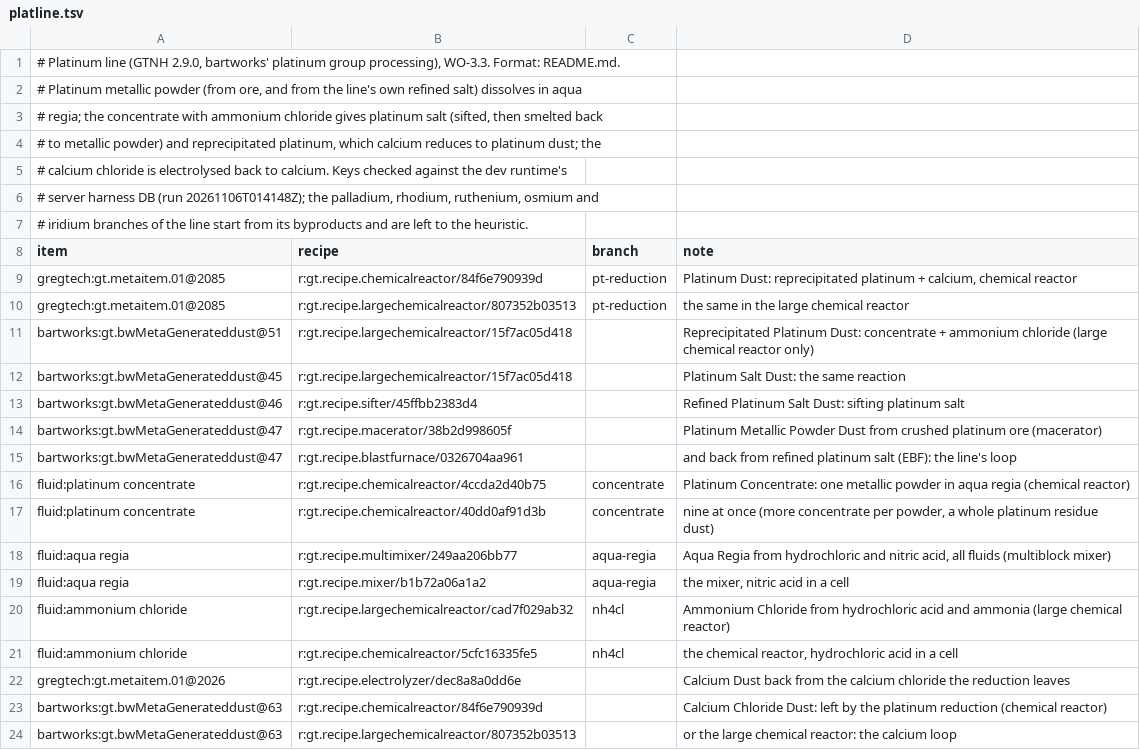
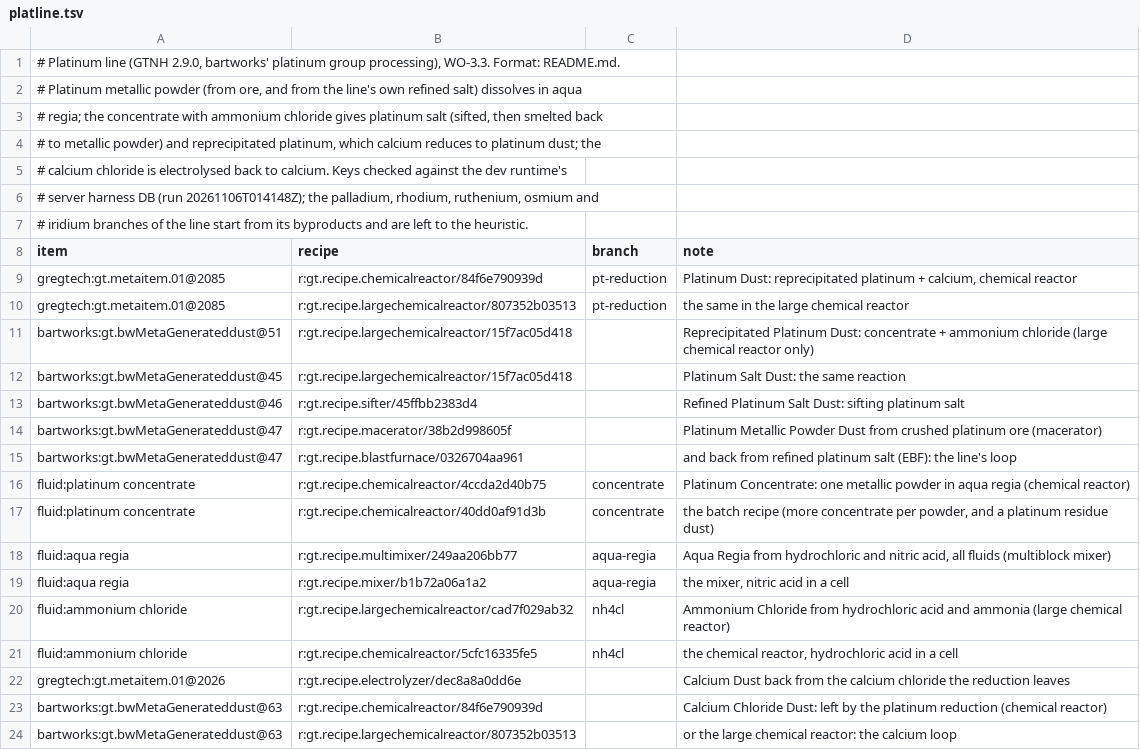
Before and after one commit to crazie450-prog/GretecOS, a TSV file: vault-template/_gos/skills/line-designer/references/chains/platline.tsv, drawn as a sheet.

```diff
--- a/vault-template/_gos/skills/line-designer/references/chains/platline.tsv
+++ b/vault-template/_gos/skills/line-designer/references/chains/platline.tsv
@@ -16,3 +16,3 @@ bartworks:gt.bwMetaGenerateddust@47	r:gt.recipe.blastfurnace/0326704aa961		and b
 fluid:platinum concentrate	r:gt.recipe.chemicalreactor/4ccda2d40b75	concentrate	Platinum Concentrate: one metallic powder in aqua regia (chemical reactor)
-fluid:platinum concentrate	r:gt.recipe.chemicalreactor/40dd0af91d3b	concentrate	nine at once (more concentrate per powder, a whole platinum residue dust)
+fluid:platinum concentrate	r:gt.recipe.chemicalreactor/40dd0af91d3b	concentrate	the batch recipe (more concentrate per powder, and a platinum residue dust)
 fluid:aqua regia	r:gt.recipe.multimixer/249aa206bb77	aqua-regia	Aqua Regia from hydrochloric and nitric acid, all fluids (multiblock mixer)
```
Also changed, not shown: vault-template/_gos/skills/line-designer/references/chains/rare-earths.tsv, 4 other files.
